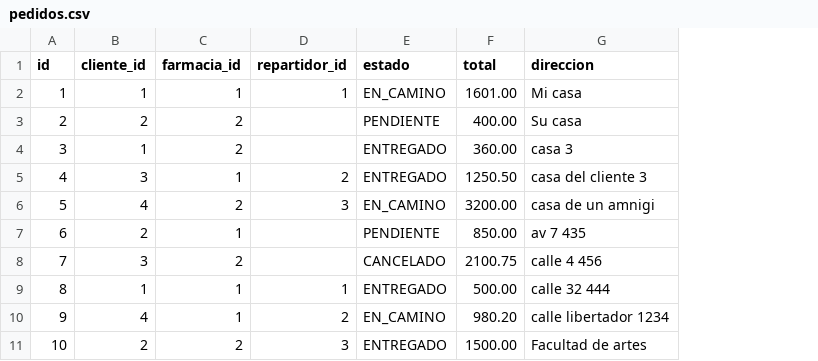
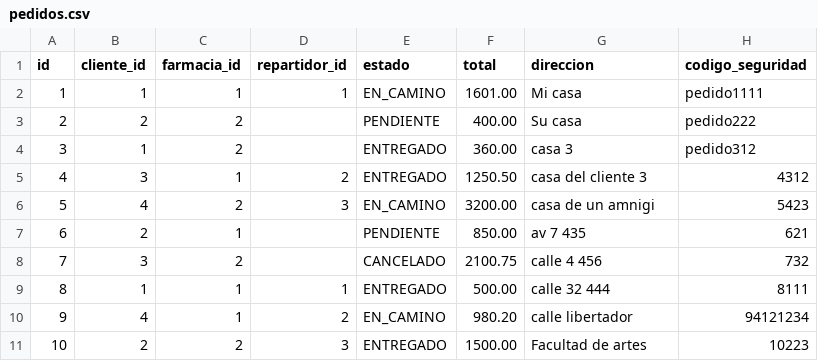
Before and after one commit to TheAle26/FarmaGo, a CSV file: data/pedidos.csv, drawn as a sheet; the diff names each change by its address in the sheet, - before the commit and + after, or states it on an @@ line.

Commit message:
csv modification

```diff
--- a/data/pedidos.csv
+++ b/data/pedidos.csv
+column H (codigo_seguridad), rows 2-11: pedido1111 | pedido222 | pedido312 | 4312 | 5423 | 621 | 732 | 8111 | 94121234 | 10223
-G10 (direccion): calle libertador 1234
+G10 (direccion): calle libertador
```
